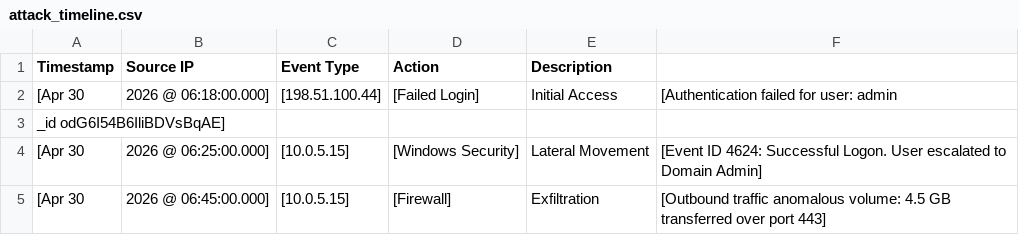
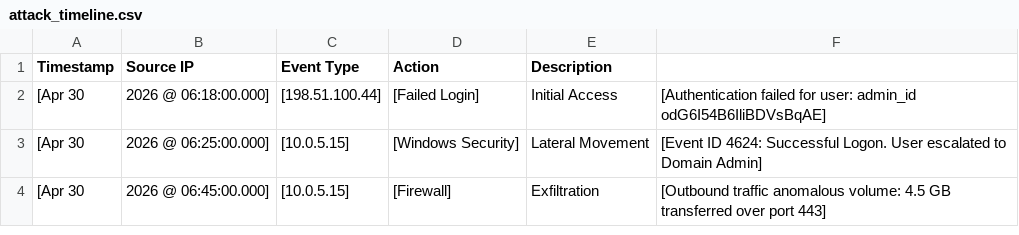
Before and after one commit to xuwil1/TKH_Phase1, a CSV file: Week10/attack_timeline.csv, drawn as a sheet.

Commit message:
edited: W10 | S30 | The Central Nervous System - Attack Timeline

```diff
--- a/Week10/attack_timeline.csv
+++ b/Week10/attack_timeline.csv
@@ -1,4 +1,3 @@
 Timestamp,Source IP,Event Type,Action,Description
-[Apr 30, 2026 @ 06:18:00.000],[198.51.100.44],[Failed Login],Initial Access,[Authentication failed for user: admin
-_id odG6I54B6IliBDVsBqAE]
+[Apr 30, 2026 @ 06:18:00.000],[198.51.100.44],[Failed Login],Initial Access,[Authentication failed for user: admin_id odG6I54B6IliBDVsBqAE]
 [Apr 30, 2026 @ 06:25:00.000],[10.0.5.15],[Windows Security],Lateral Movement,[Event ID 4624: Successful Logon. User escalated to Domain Admin]
```
